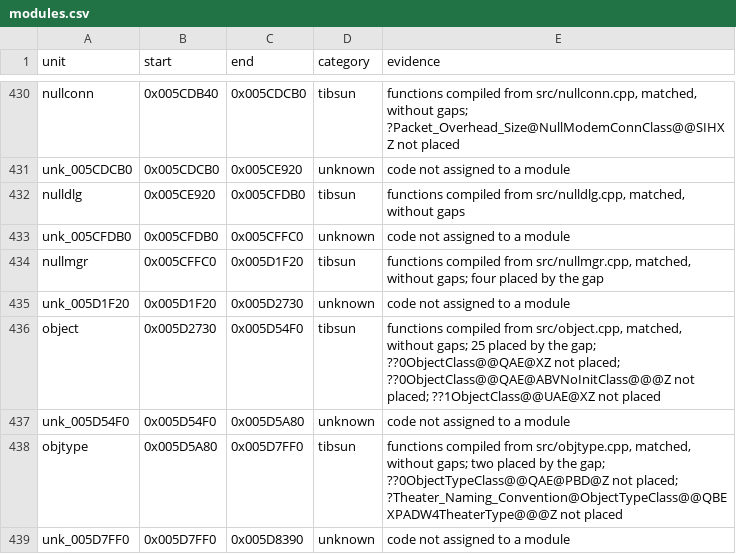
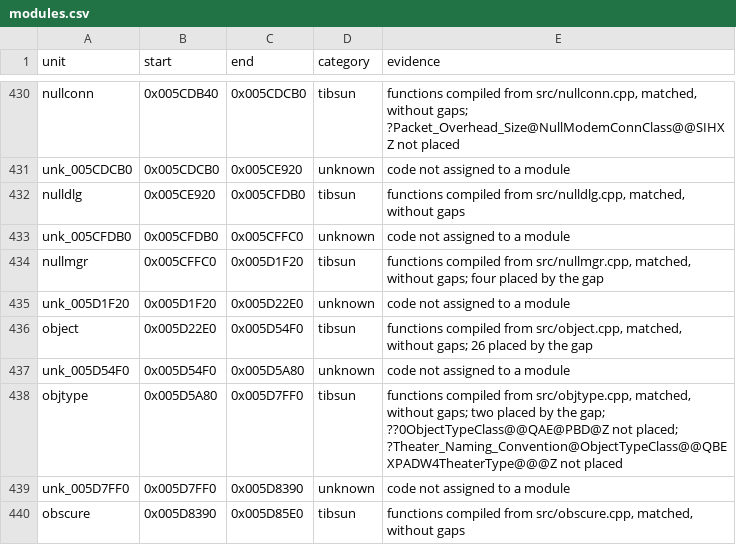
Before and after one commit to meastes/RedAlert2, a CSV file: config/ra2-1.006/modules.csv, drawn as a sheet; only a part is shown, gaps mark what is left out; the shorter side is filled out with more unchanged rows.

Commit message:
Extend object.cpp down to 0x5D22E0

```diff
--- a/config/ra2-1.006/modules.csv
+++ b/config/ra2-1.006/modules.csv
@@ -434,4 +434,4 @@ unk_005CFDB0,0x005CFDB0,0x005CFFC0,unknown,code not assigned to a module
 nullmgr,0x005CFFC0,0x005D1F20,tibsun,"functions compiled from src/nullmgr.cpp, matched, without gaps; four placed by the gap"
-unk_005D1F20,0x005D1F20,0x005D2730,unknown,code not assigned to a module
-object,0x005D2730,0x005D54F0,tibsun,"functions compiled from src/object.cpp, matched, without gaps; 25 placed by the gap; ??0ObjectClass@@QAE@XZ not placed; ??0ObjectClass@@QAE@ABVNoInitClass@@@Z not placed; ??1ObjectClass@@UAE@XZ not placed"
+unk_005D1F20,0x005D1F20,0x005D22E0,unknown,code not assigned to a module
+object,0x005D22E0,0x005D54F0,tibsun,"functions compiled from src/object.cpp, matched, without gaps; 26 placed by the gap"
 unk_005D54F0,0x005D54F0,0x005D5A80,unknown,code not assigned to a module
```
Also changed, not shown: config/ra2-1.006/functions.csv, 1 other file.
